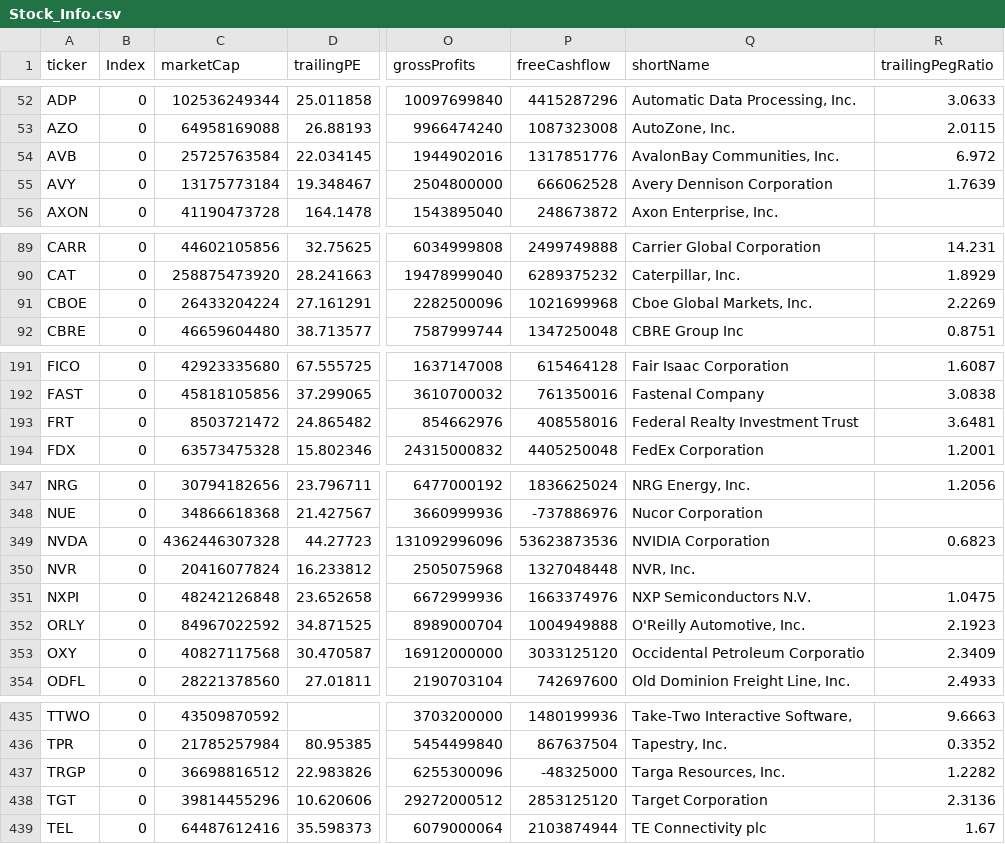
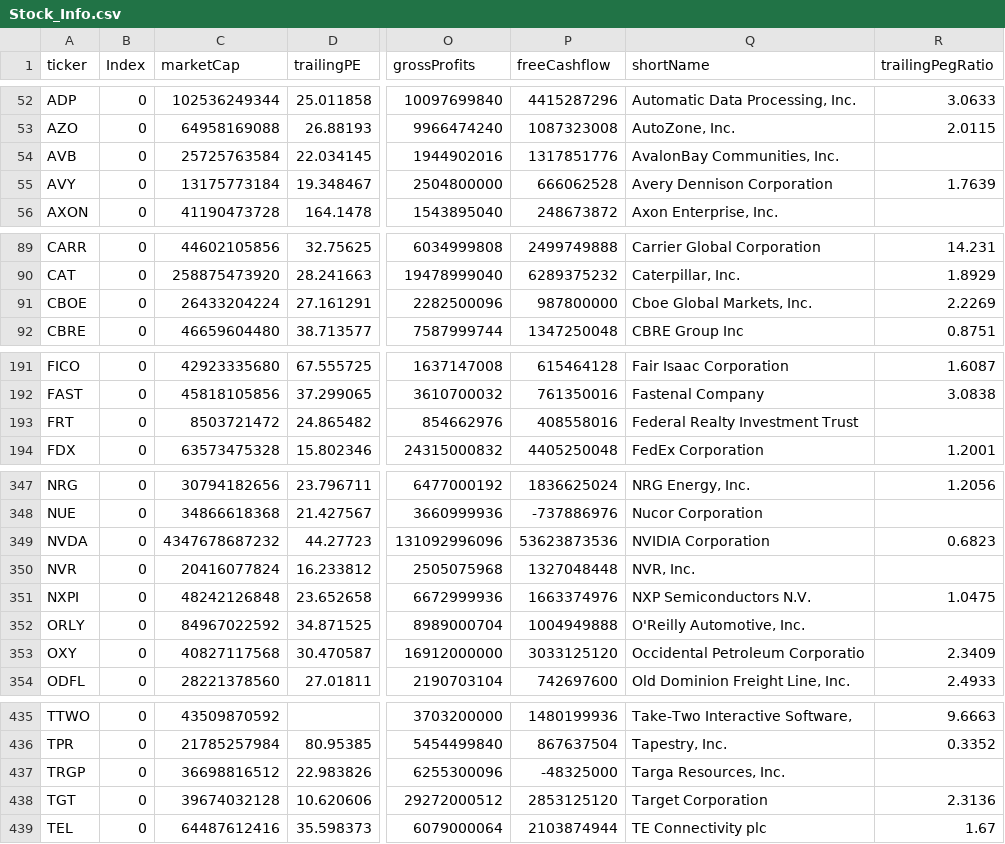
Before and after one commit to fcesterbics/Data_Stock, a CSV file: Stock_Info.csv, drawn as a sheet; only a part is shown, gaps mark what is left out; the diff covers the shown part only; the diff names each change by its address in the sheet, - before the commit and + after, or states it on an @@ line.

```diff
--- a/Stock_Info.csv
+++ b/Stock_Info.csv
-R54 (trailingPegRatio): 6.972
+R54 (trailingPegRatio): (empty)
-P91 (freeCashflow): 1021699968
+P91 (freeCashflow): 987800000
-R193 (trailingPegRatio): 3.6481
+R193 (trailingPegRatio): (empty)
-C349 (marketCap): 4362446307328
+C349 (marketCap): 4347678687232
-R352 (trailingPegRatio): 2.1923
+R352 (trailingPegRatio): (empty)
-R437 (trailingPegRatio): 1.2282
+R437 (trailingPegRatio): (empty)
-C438 (marketCap): 39814455296
+C438 (marketCap): 39674032128
```
Also changed, not shown: 22 edited cells elsewhere in this file.
